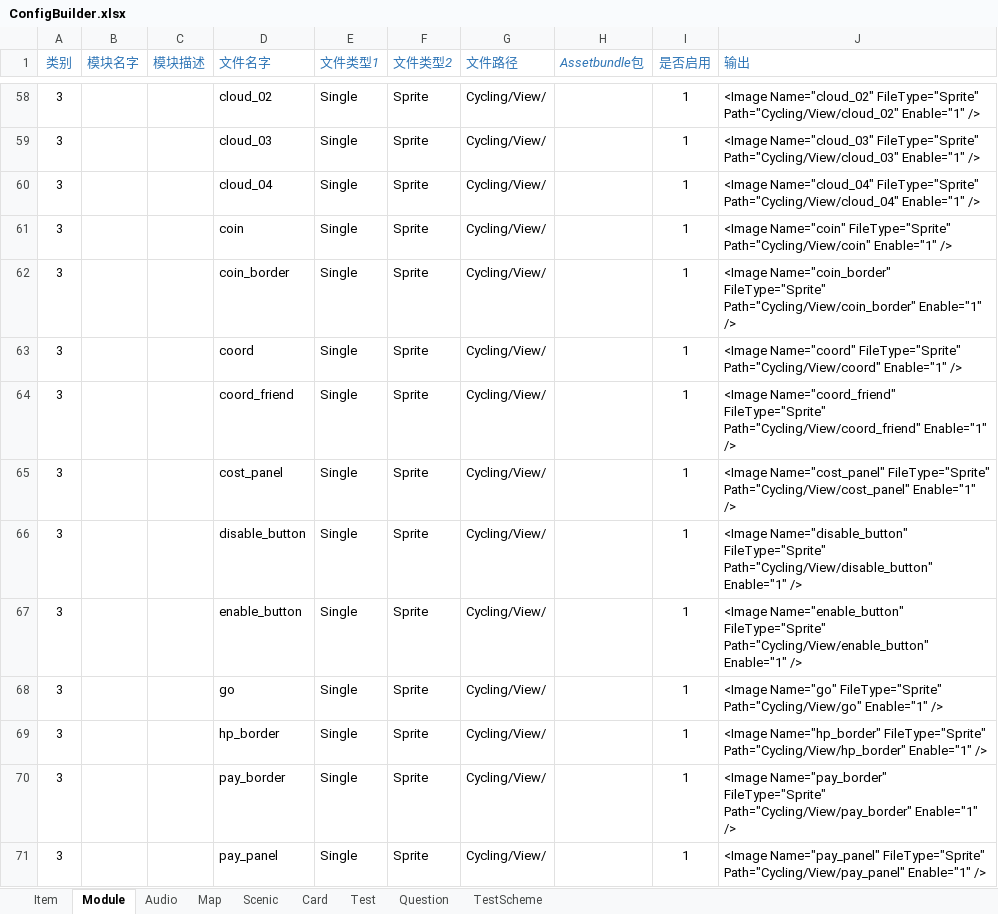
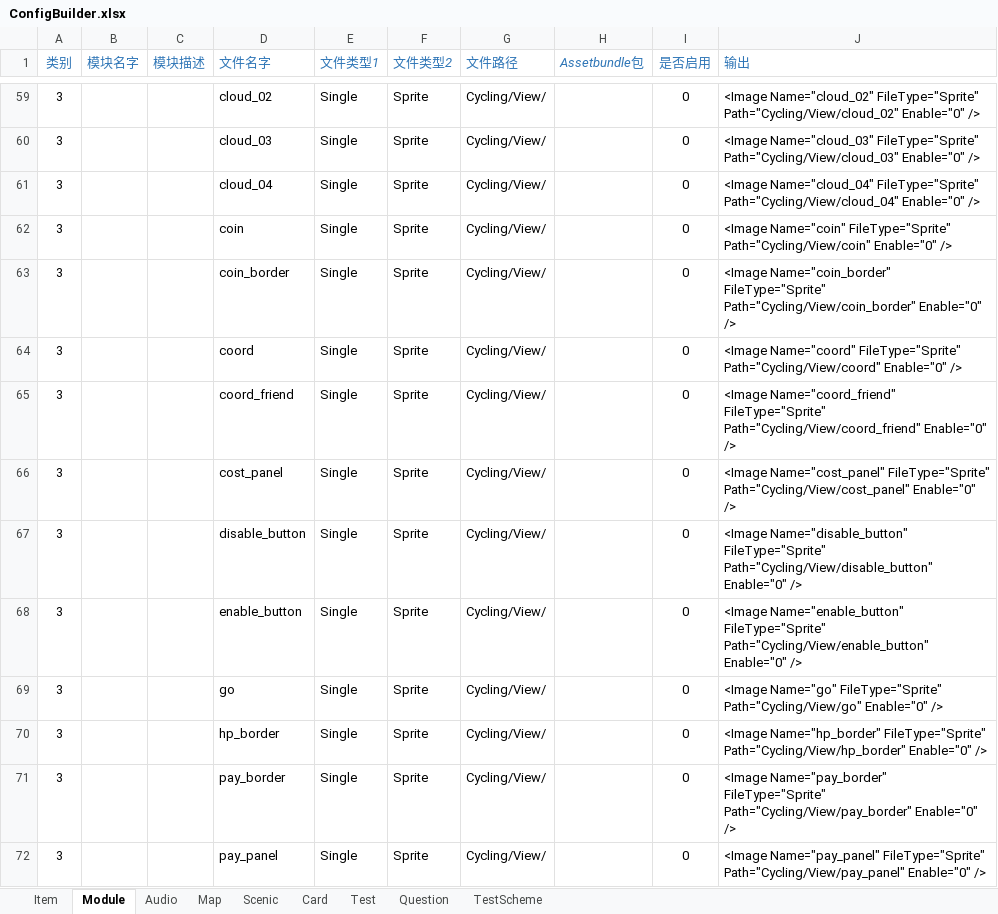
Before and after one commit to EarlyAnt/AppGame, an Excel workbook: Resources/configs/ConfigBuilder.xlsx, sheet Module, drawn as a sheet; only a part is shown, gaps mark what is left out; values as stored, in another font and other column widths than the file's, no borders; conditional formats not drawn; addresses are those after the commit; the diff covers the shown part only; the diff names each change by its address in the sheet, - before the commit and + after, or states it on an @@ line.

Commit message:
1.ModuleConfig.xml脚本，图片的配置改为assetbundle形式。 2.CommonResourceUtil.cs脚本，根据Module的配置，下载图片相关的assetbundle文件。 3.TreasureBox.cs脚本，还原“关闭宝箱”的代码，之前的问题是因为spine动画文件的版本不是最新的。 4.Cloud_1by1.prefab，Cloud_1by3.prefab，Cloud_2by2.prefab等预制体，替换添加ABSpriteLoader组件。 5.3201.prefab，3202.prefab等预制体，替换添加ABSpriteLoader组件。

```diff
--- a/Resources/configs/ConfigBuilder.xlsx (sheet Module)
+++ b/Resources/configs/ConfigBuilder.xlsx (sheet Module)
-I59:I72 (是否启用): 1
+I59:I72 (是否启用): 0
-J59 (输出): …FileType="Sprite" Path="Cycling/View/cloud_02" Enable="1" />
+J59 (输出): …FileType="Sprite" Path="Cycling/View/cloud_02" Enable="0" />
-J60 (输出): …FileType="Sprite" Path="Cycling/View/cloud_03" Enable="1" />
+J60 (输出): …FileType="Sprite" Path="Cycling/View/cloud_03" Enable="0" />
-J61 (输出): …FileType="Sprite" Path="Cycling/View/cloud_04" Enable="1" />
+J61 (输出): …FileType="Sprite" Path="Cycling/View/cloud_04" Enable="0" />
-J62 (输出): …FileType="Sprite" Path="Cycling/View/coin" Enable="1" />
+J62 (输出): …FileType="Sprite" Path="Cycling/View/coin" Enable="0" />
-J63 (输出): …FileType="Sprite" Path="Cycling/View/coin_border" Enable="1" />
+J63 (输出): …FileType="Sprite" Path="Cycling/View/coin_border" Enable="0" />
-J64 (输出): …FileType="Sprite" Path="Cycling/View/coord" Enable="1" />
+J64 (输出): …FileType="Sprite" Path="Cycling/View/coord" Enable="0" />
-J65 (输出): …FileType="Sprite" Path="Cycling/View/coord_friend" Enable="1" />
+J65 (输出): …FileType="Sprite" Path="Cycling/View/coord_friend" Enable="0" />
-J66 (输出): …FileType="Sprite" Path="Cycling/View/cost_panel" Enable="1" />
+J66 (输出): …FileType="Sprite" Path="Cycling/View/cost_panel" Enable="0" />
-J67 (输出): …FileType="Sprite" Path="Cycling/View/disable_button" Enable="1" />
+J67 (输出): …FileType="Sprite" Path="Cycling/View/disable_button" Enable="0" />
-J68 (输出): …FileType="Sprite" Path="Cycling/View/enable_button" Enable="1" />
+J68 (输出): …FileType="Sprite" Path="Cycling/View/enable_button" Enable="0" />
-J69 (输出): …FileType="Sprite" Path="Cycling/View/go" Enable="1" />
+J69 (输出): …FileType="Sprite" Path="Cycling/View/go" Enable="0" />
-J70 (输出): …FileType="Sprite" Path="Cycling/View/hp_border" Enable="1" />
+J70 (输出): …FileType="Sprite" Path="Cycling/View/hp_border" Enable="0" />
-J71 (输出): …FileType="Sprite" Path="Cycling/View/pay_border" Enable="1" />
+J71 (输出): …FileType="Sprite" Path="Cycling/View/pay_border" Enable="0" />
-J72 (输出): …FileType="Sprite" Path="Cycling/View/pay_panel" Enable="1" />
+J72 (输出): …FileType="Sprite" Path="Cycling/View/pay_panel" Enable="0" />
```
Also changed, not shown: 3 added rows and 152 edited cells elsewhere in this sheet, formulas that keep their value, 12 other files.
